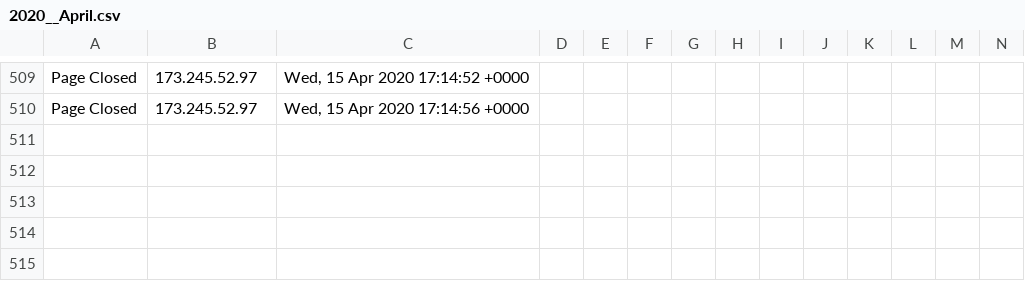
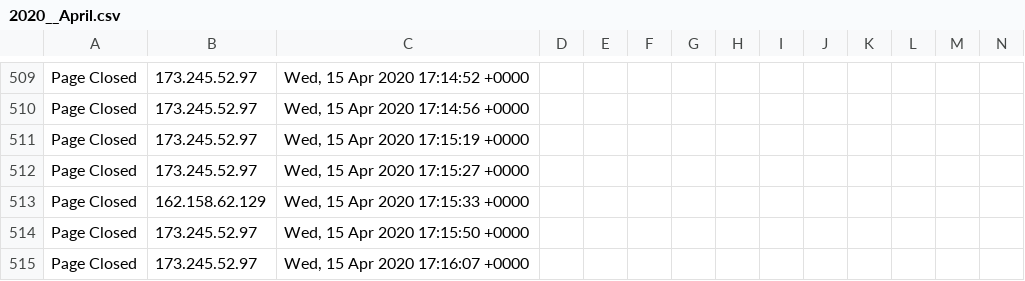
Before and after one commit to runacode/positivepulse, a CSV file: logs/2020__April.csv, drawn as a sheet; only a part is shown, gaps mark what is left out; rows hold the shown columns only; the diff names each change by its address in the sheet, - before the commit and + after, or states it on an @@ line.

```diff
--- a/logs/2020__April.csv
+++ b/logs/2020__April.csv
+row 511: Page Closed | 173.245.52.97 | Wed, 15 Apr 2020 17:15:19 +0000
+row 512: Page Closed | 173.245.52.97 | Wed, 15 Apr 2020 17:15:27 +0000
+row 513: Page Closed | 162.158.62.129 | Wed, 15 Apr 2020 17:15:33 +0000
+row 514: Page Closed | 173.245.52.97 | Wed, 15 Apr 2020 17:15:50 +0000
+row 515: Page Closed | 173.245.52.97 | Wed, 15 Apr 2020 17:16:07 +0000
```
Also changed, not shown: 1 other file.
